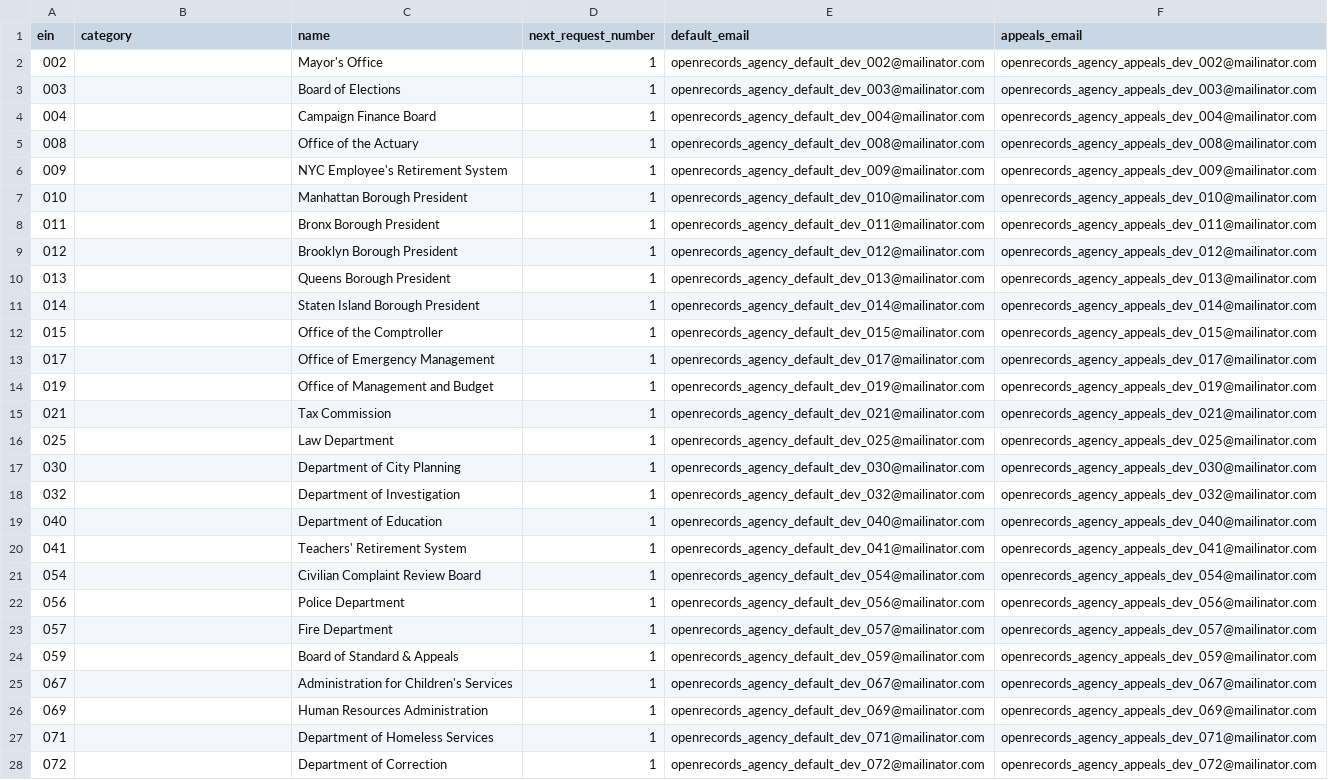
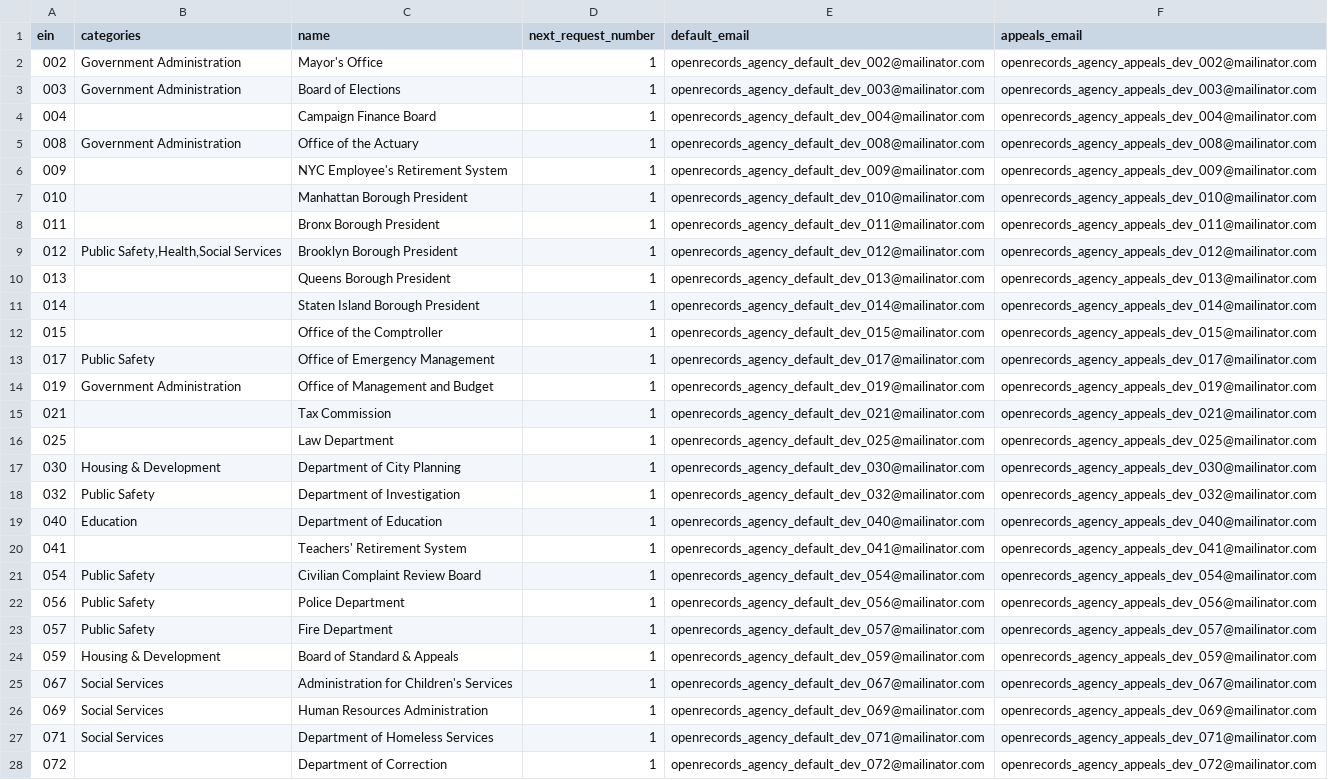
Before and after one commit to CityOfNewYork/NYCOpenRecords, a CSV file: data/agencies.csv, drawn as a sheet; only a part is shown; the diff covers the shown part only; the diff names each change by its address in the sheet, - before the commit and + after, or states it on an @@ line.

Commit message:
filter agencies based on category; sqlalchemy update

```diff
--- a/data/agencies.csv
+++ b/data/agencies.csv
-B1: category
+B1: categories
-B2:B3 (categories): (empty)
+B2:B3 (categories): Government Administration
-B5 (categories): (empty)
+B5 (categories): Government Administration
-B9 (categories): (empty)
+B9 (categories): Public Safety,Health,Social Services
-B13 (categories): (empty)
+B13 (categories): Public Safety
-B14 (categories): (empty)
+B14 (categories): Government Administration
-B17 (categories): (empty)
+B17 (categories): Housing & Development
-B18 (categories): (empty)
+B18 (categories): Public Safety
-B19 (categories): (empty)
+B19 (categories): Education
-B21:B23 (categories): (empty)
+B21:B23 (categories): Public Safety
-B24 (categories): (empty)
+B24 (categories): Housing & Development
-B25:B27 (categories): (empty)
+B25:B27 (categories): Social Services
```
Also changed, not shown: 28 edited cells elsewhere in this file, 10 other files.
